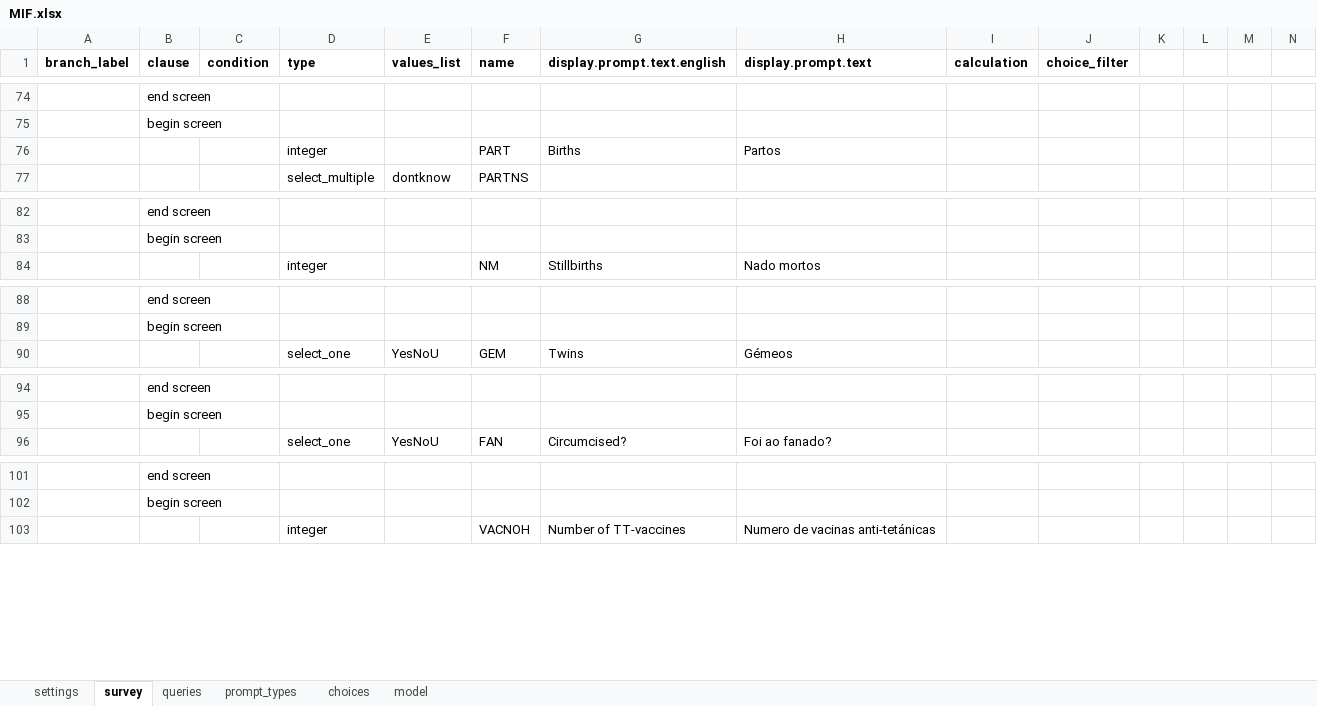
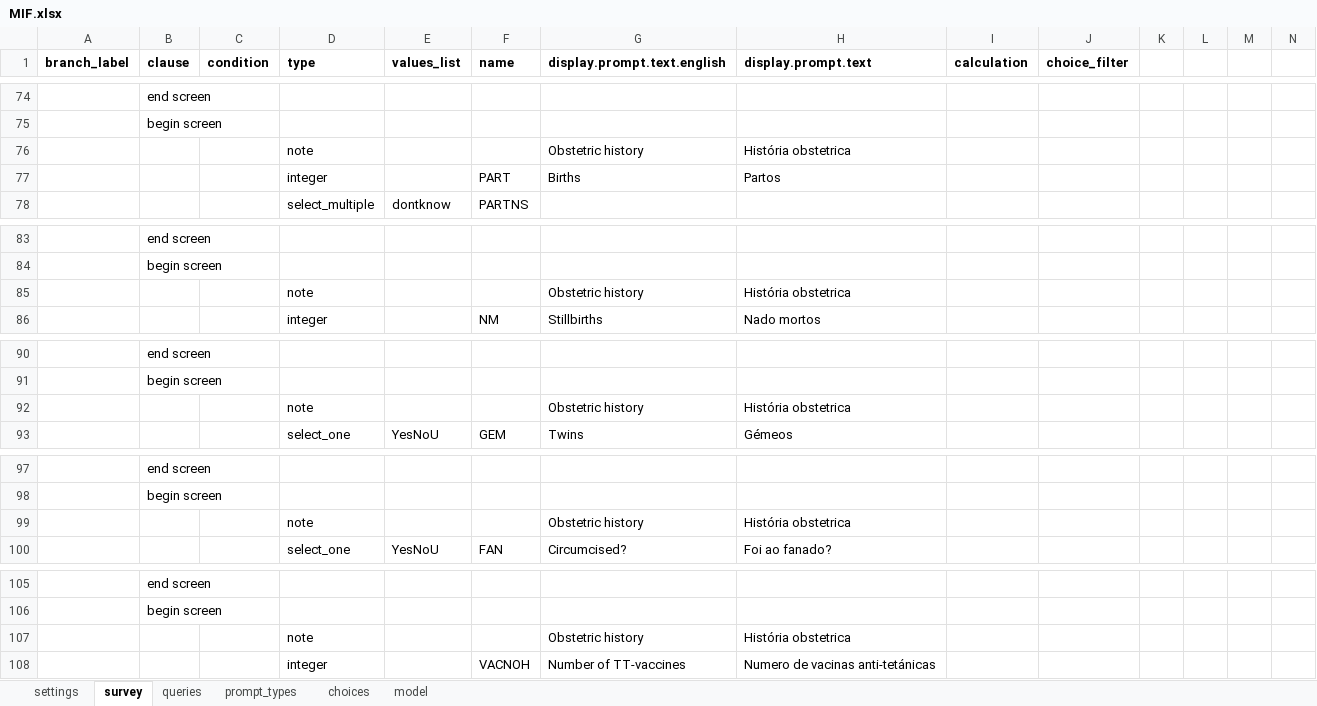
Before and after one commit to BandimHealthProject/EqM, an Excel workbook: app/config/tables/MIF/forms/MIF/MIF.xlsx, sheet survey, drawn as a sheet; only a part is shown, gaps mark what is left out; values as stored, in another font and other column widths than the file's, no borders; rows hold the shown columns only; the diff names each change by its address in the sheet, - before the commit and + after, or states it on an @@ line.

Commit message:
Added Obstetric history noter til MIF

```diff
--- a/app/config/tables/MIF/forms/MIF/MIF.xlsx (sheet survey)
+++ b/app/config/tables/MIF/forms/MIF/MIF.xlsx (sheet survey)
+row 76:  |  |  | note |  |  | Obstetric history | História obstetrica
+row 85:  |  |  | note |  |  | Obstetric history | História obstetrica
+row 92:  |  |  | note |  |  | Obstetric history | História obstetrica
+row 99:  |  |  | note |  |  | Obstetric history | História obstetrica
+row 107:  |  |  | note |  |  | Obstetric history | História obstetrica
```
Also changed, not shown: 2 other files.
